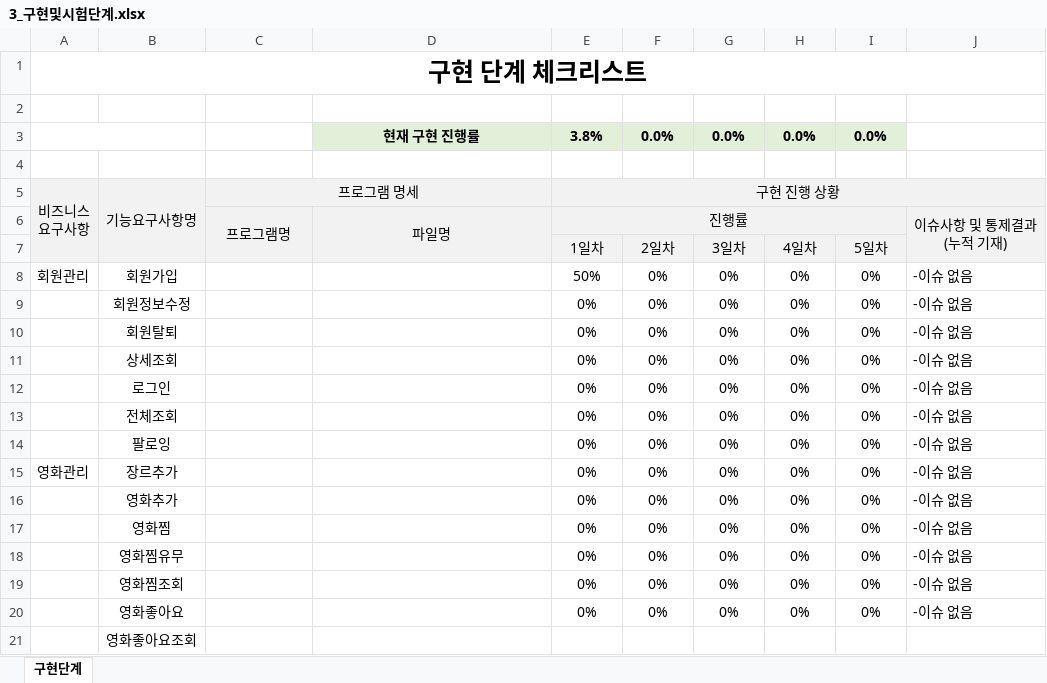
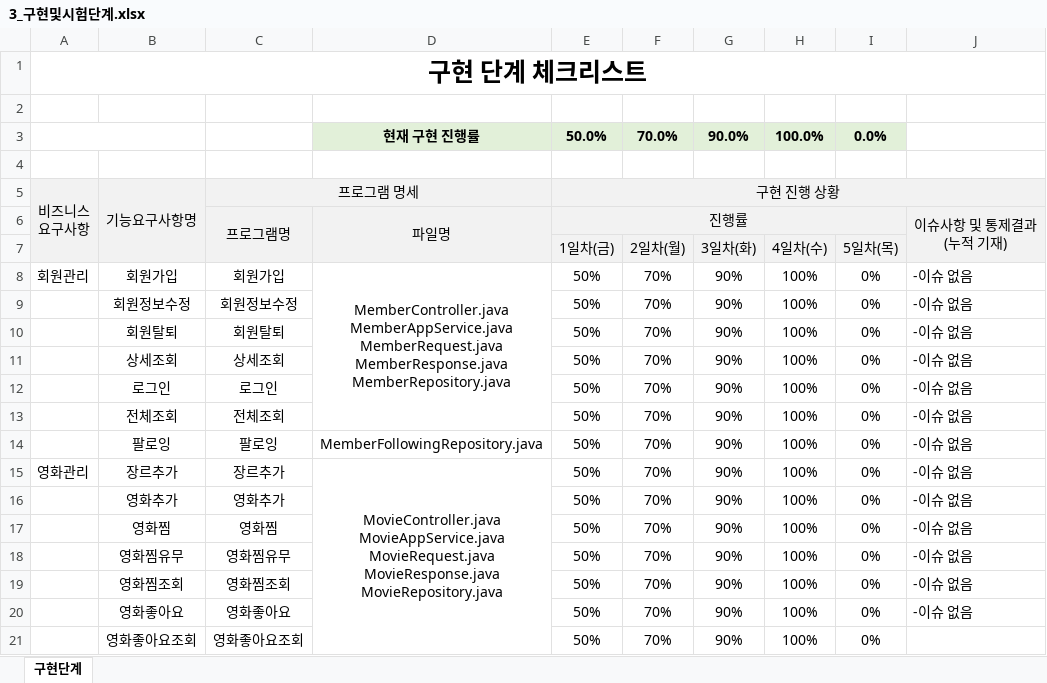
Before and after one commit to OneDayOneAlgorithm/Kim_movie_full_stack, an Excel workbook: 산출물/3_구현및시험단계.xlsx, sheet 구현단계, drawn as a sheet; only a part is shown; values as stored, in another font and other column widths than the file's, no borders; removed rows and columns are numbered as before the commit, all else as after; ↵ is a line break in a cell; the diff covers the shown part only; the diff names each change by its address in the sheet, - before the commit and + after, or states it on an @@ line.

```diff
--- a/산출물/3_구현및시험단계.xlsx (sheet 구현단계)
+++ b/산출물/3_구현및시험단계.xlsx (sheet 구현단계)
-row 3:  |  |  | 현재 구현 진행률 | 3.8% | 0.0% | 0.0% | 0.0% | 0.0%
+row 3:  |  |  | 현재 구현 진행률 | 50.0% | 70.0% | 90.0% | 100.0% | 0.0%
-row 7:  |  |  |  | 1일차 | 2일차 | 3일차 | 4일차 | 5일차
+row 7:  |  |  |  | 1일차(금) | 2일차(월) | 3일차(화) | 4일차(수) | 5일차(목)
-C8: (empty)
+C8: 회원가입
-D8: (empty)
+D8: MemberController.java ↵ MemberAppService.java ↵ MemberRequest.java ↵ MemberResponse.java ↵ MemberRepository.java
+D8:D13 merged
-F8:F20: 0%
+F8:F20: 70%
-G8:G20: 0%
+G8:G20: 90%
-H8:H20: 0%
+H8:H20: 100%
-C9: (empty)
+C9: 회원정보수정
-E9:E20: 0%
+E9:E20: 50%
-C10: (empty)
+C10: 회원탈퇴
-C11: (empty)
+C11: 상세조회
-C12: (empty)
+C12: 로그인
-C13: (empty)
+C13: 전체조회
-C14: (empty)
+C14: 팔로잉
-D14: (empty)
+D14: MemberFollowingRepository.java
-C15: (empty)
+C15: 장르추가
-D15: (empty)
+D15: MovieController.java ↵ MovieAppService.java ↵ MovieRequest.java ↵ MovieResponse.java ↵ MovieRepository.java
+D15:D26 merged
-C16: (empty)
+C16: 영화추가
-C17: (empty)
+C17: 영화찜
-C18: (empty)
+C18: 영화찜유무
-C19: (empty)
+C19: 영화찜조회
-C20: (empty)
+C20: 영화좋아요
-C21: (empty)
+C21: 영화좋아요조회
-E21: (empty)
+E21: 50%
-F21: (empty)
+F21: 70%
-G21: (empty)
+G21: 90%
-H21: (empty)
+H21: 100%
-I21: (empty)
+I21: 0%
```
Also changed, not shown: 61 edited cells and merged cells elsewhere in this sheet, 1 other file.
